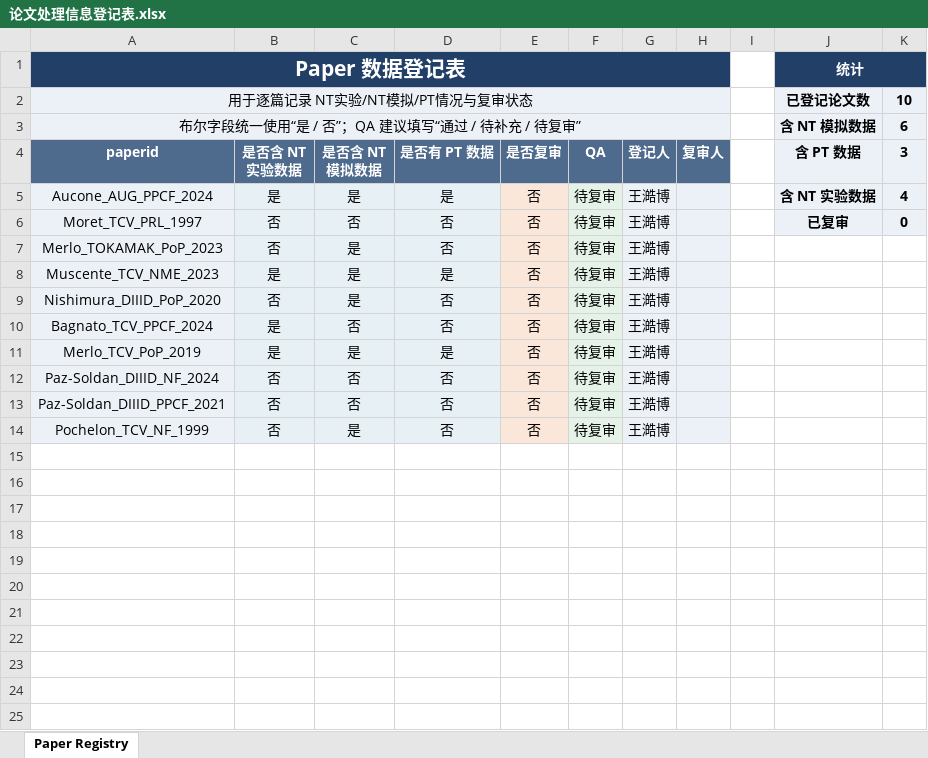
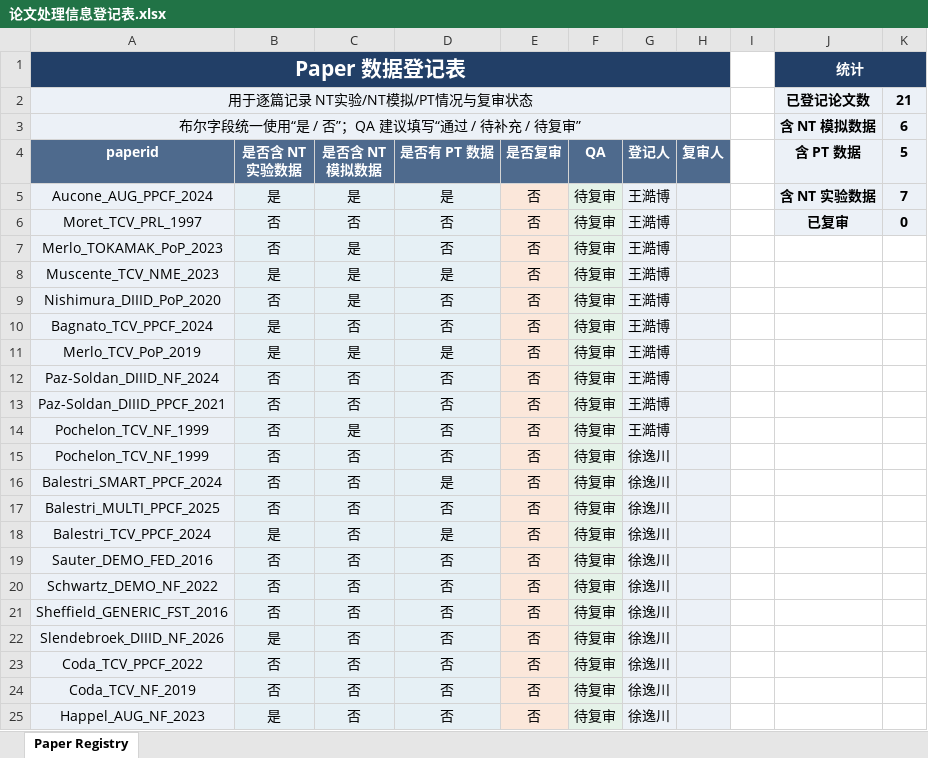
Before and after one commit to P1ngye/date-record, an Excel workbook: 论文处理信息登记表.xlsx, sheet Paper Registry, drawn as a sheet; values as stored, in another font and other column widths than the file's, no borders; the diff names each change by its address in the sheet, - before the commit and + after, or states it on an @@ line.

Commit message:
Update 论文处理信息登记表.xlsx

```diff
--- a/论文处理信息登记表.xlsx (sheet Paper Registry)
+++ b/论文处理信息登记表.xlsx (sheet Paper Registry)
-K2 (5): 10
+K2 (5): 21
-K4: 3
+K4: 5
-K5 (5): 4
+K5 (5): 7
+row 15: Pochelon_TCV_NF_1999 | 否 | 否 | 否 | 否 | 待复审 | 徐逸川
+row 16: Balestri_SMART_PPCF_2024 | 否 | 否 | 是 | 否 | 待复审 | 徐逸川
+row 17: Balestri_MULTI_PPCF_2025 | 否 | 否 | 否 | 否 | 待复审 | 徐逸川
+row 18: Balestri_TCV_PPCF_2024 | 是 | 否 | 是 | 否 | 待复审 | 徐逸川
+row 19: Sauter_DEMO_FED_2016 | 否 | 否 | 否 | 否 | 待复审 | 徐逸川
+row 20: Schwartz_DEMO_NF_2022 | 否 | 否 | 否 | 否 | 待复审 | 徐逸川
+row 21: Sheffield_GENERIC_FST_2016 | 否 | 否 | 否 | 否 | 待复审 | 徐逸川
+row 22: Slendebroek_DIIID_NF_2026 | 是 | 否 | 否 | 否 | 待复审 | 徐逸川
+row 23: Coda_TCV_PPCF_2022 | 否 | 否 | 否 | 否 | 待复审 | 徐逸川
+row 24: Coda_TCV_NF_2019 | 否 | 否 | 否 | 否 | 待复审 | 徐逸川
+row 25: Happel_AUG_NF_2023 | 是 | 否 | 否 | 否 | 待复审 | 徐逸川
```
Also changed, not shown: formulas that keep their value.
